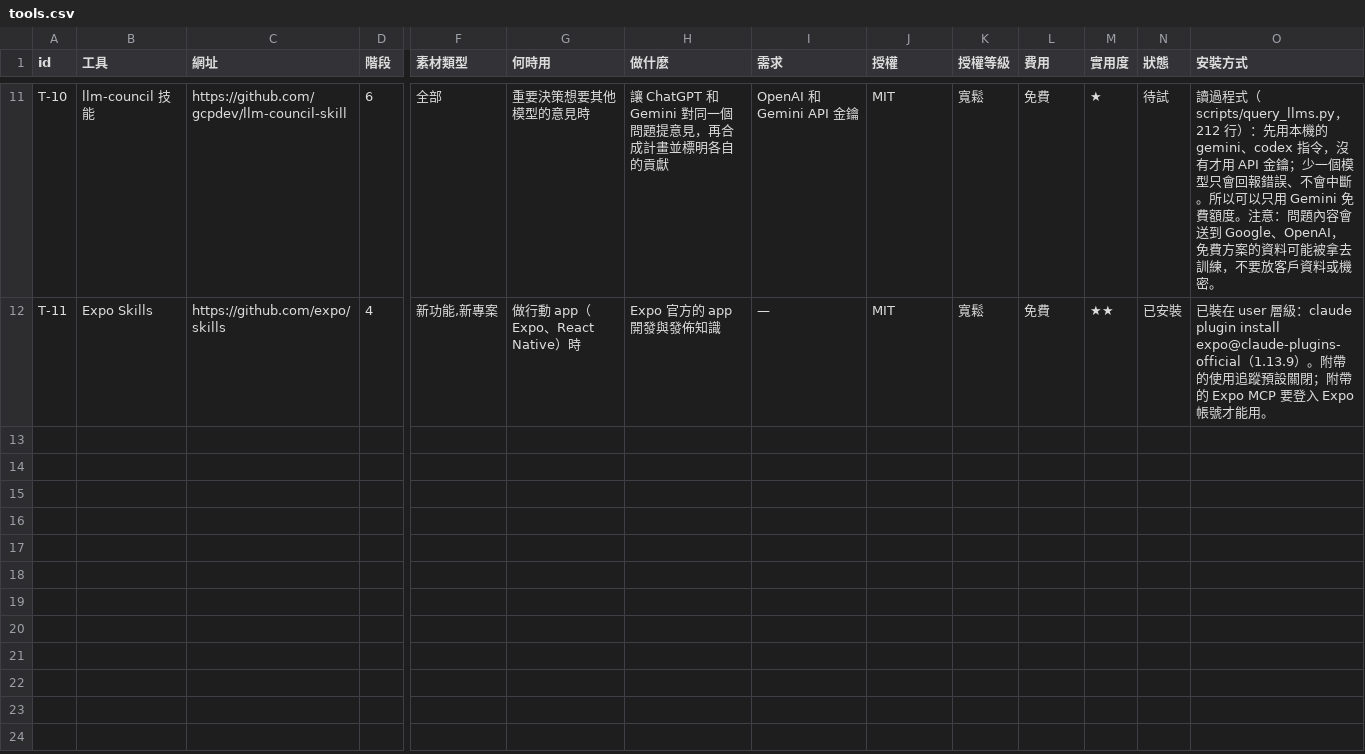
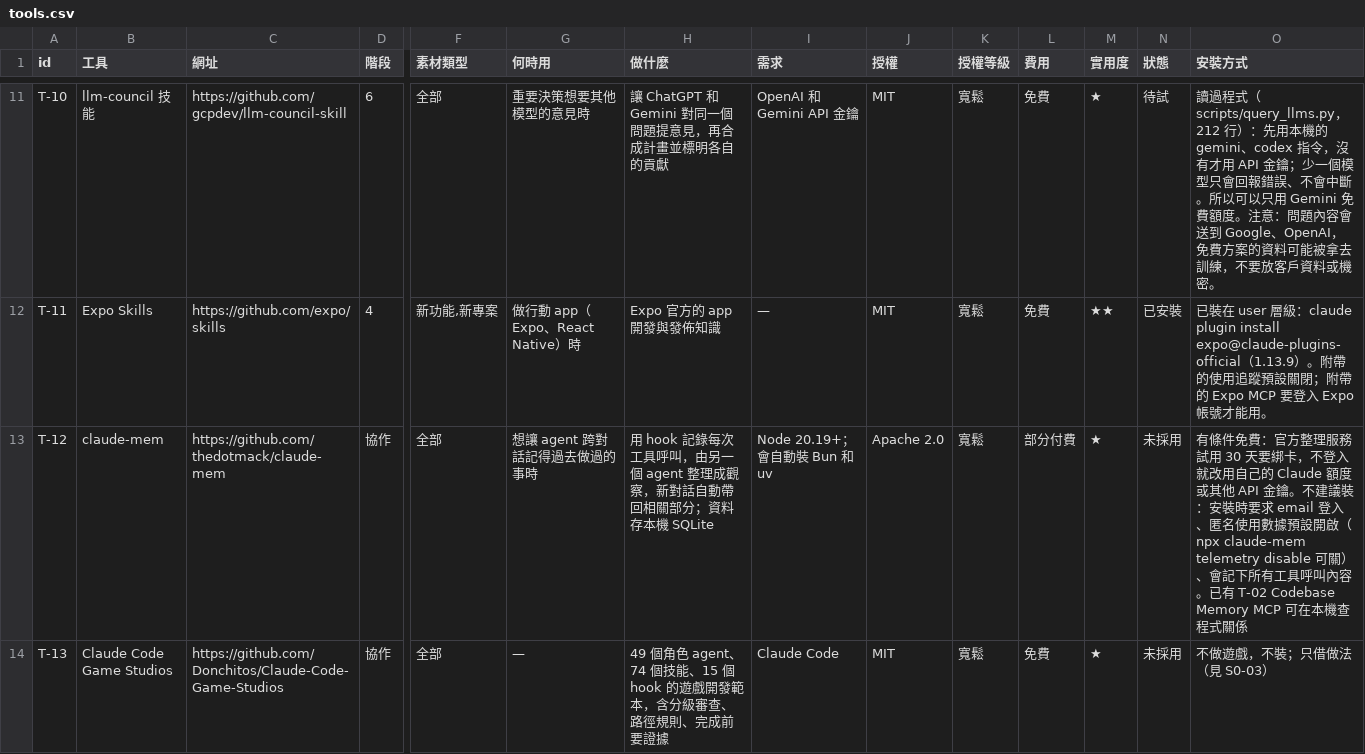
Before and after one commit to mick3412/engineering-playbook, a CSV file: data/tools.csv, drawn as a sheet; only a part is shown, gaps mark what is left out; rows hold the shown columns only; the diff names each change by its address in the sheet, - before the commit and + after, or states it on an @@ line.

```diff
--- a/data/tools.csv
+++ b/data/tools.csv
+row 13: T-12 | claude-mem | https://github.com/thedotmack/claude-mem | 協作 | 全部 | 想讓 agent 跨對話記得過去做過的事時 | 用 hook 記錄每次工具呼叫，由另一個 agent 整理成觀察，新對話自動帶回相關部分；資料存本機 SQLite | Node 20.19+；會自動裝 Bun 和 uv | Apache 2.0 | 寬鬆 | 部分付費 | ★ | 未採用 | 有條件免費：官方整理服務試用 30 天要綁卡，不登入就改用自己的 Claude 額度或其他 API 金鑰。不建議裝：安裝時要求 email 登入、匿名使用數據預設開啟（npx claude-mem telemetry disable 可關）、會記下所有工具呼叫內容。已有 T-02 Codebase Memory MCP 可在本機查程式關係
+row 14: T-13 | Claude Code Game Studios | https://github.com/Donchitos/Claude-Code-Game-Studios | 協作 | 全部 | — | 49 個角色 agent、74 個技能、15 個 hook 的遊戲開發範本，含分級審查、路徑規則、完成前要證據 | Claude Code | MIT | 寬鬆 | 免費 | ★ | 未採用 | 不做遊戲，不裝；只借做法（見 S0-03）
```
Also changed, not shown: data/entries.csv, data/sources.csv, 7 other files.
